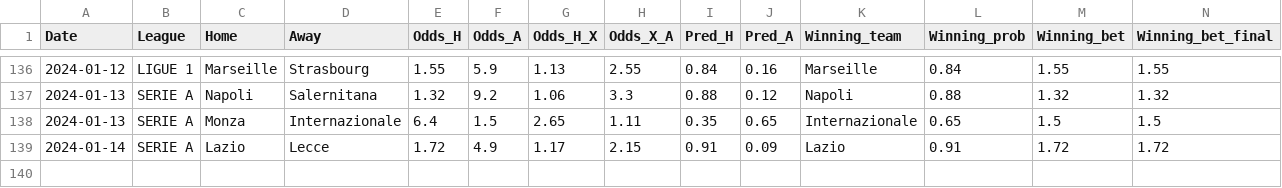
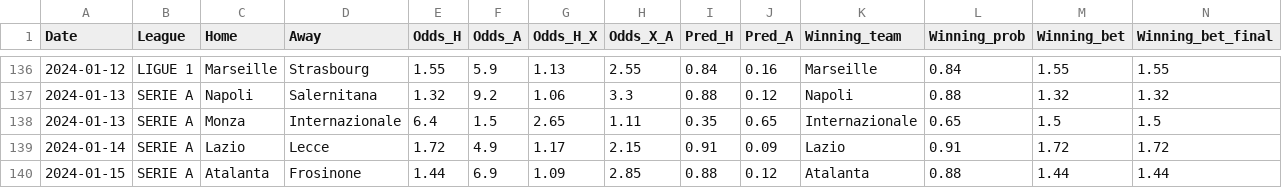
Before and after one commit to alanhassan/soccerprediction, a CSV file: tips_original_result.csv, drawn as a sheet; only a part is shown, gaps mark what is left out; rows hold the shown columns only; the diff names each change by its address in the sheet, - before the commit and + after, or states it on an @@ line.

Commit message:
Update tips_original_result.csv

```diff
--- a/tips_original_result.csv
+++ b/tips_original_result.csv
+row 140: 2024-01-15 | SERIE A | Atalanta | Frosinone | 1.44 | 6.9 | 1.09 | 2.85 | 0.88 | 0.12 | Atalanta | 0.88 | 1.44 | 1.44
```
